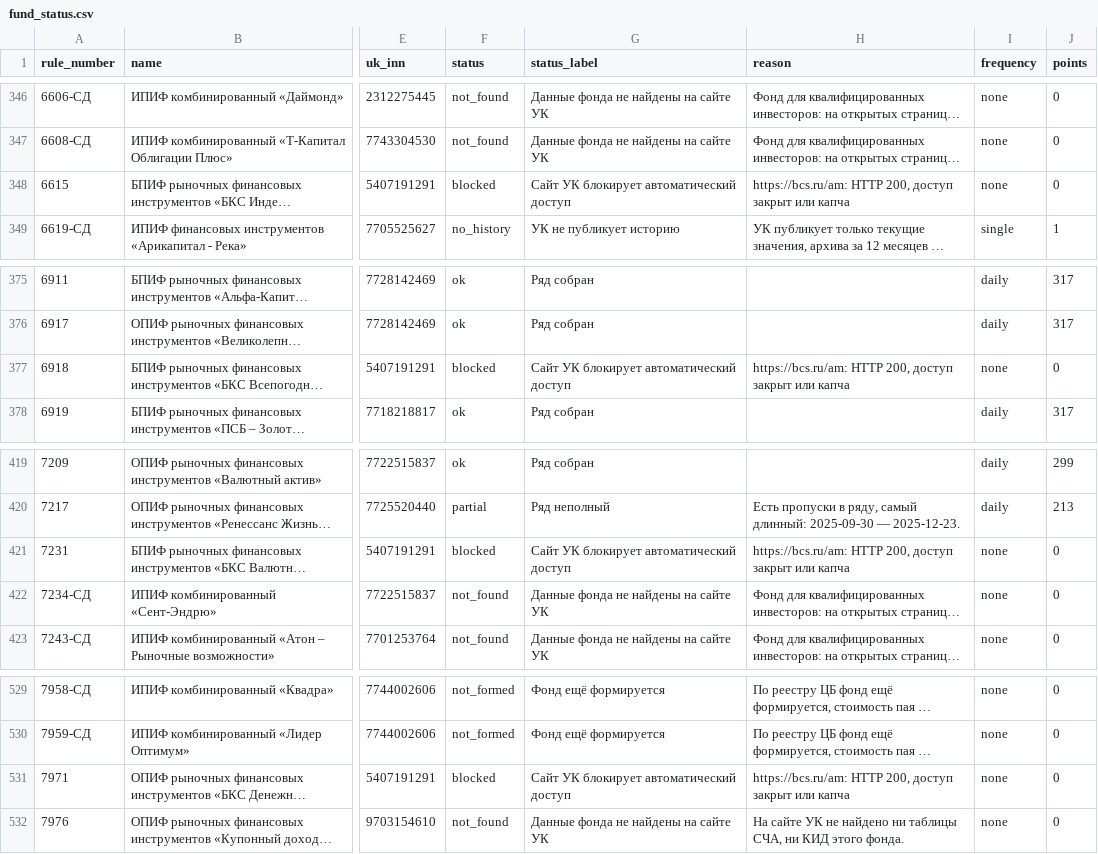
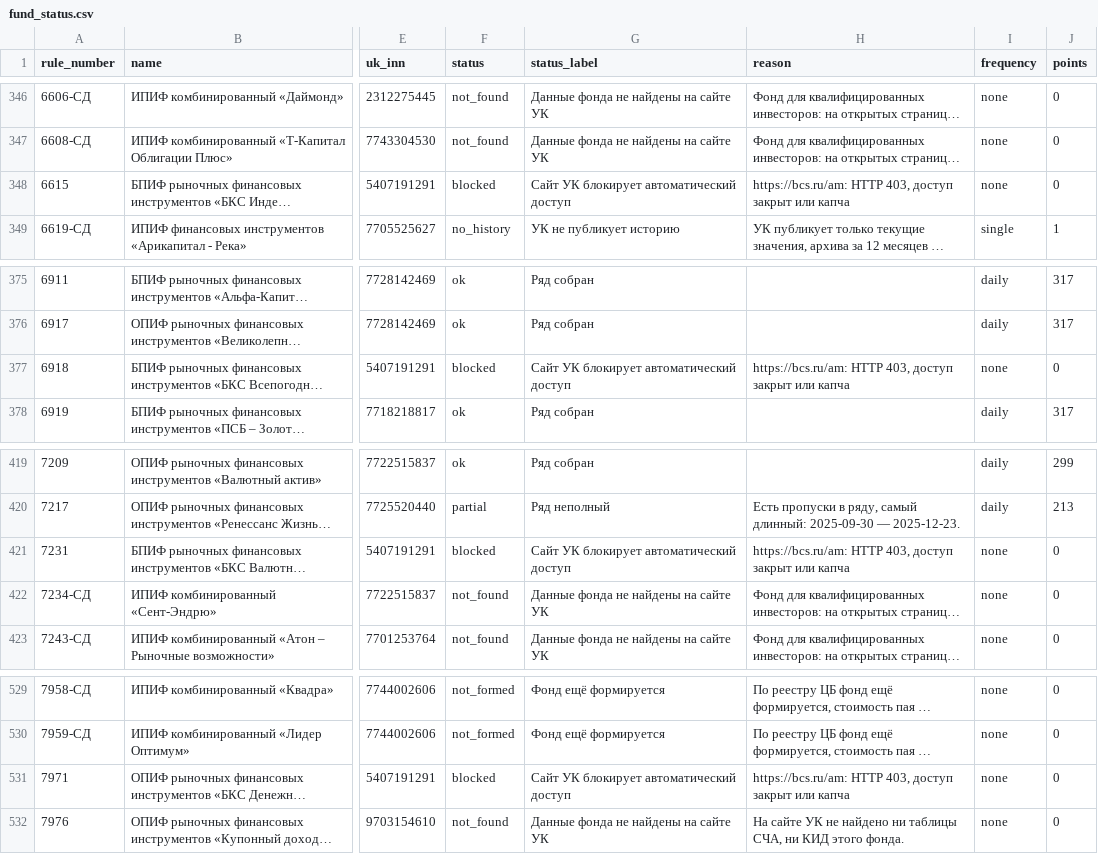
Before and after one commit to MFourKS/pif-registry, a CSV file: manifest/fund_status.csv, drawn as a sheet; only a part is shown, gaps mark what is left out; long unchanged cells end in …; the diff covers the shown part only; the diff names each change by its address in the sheet, - before the commit and + after, or states it on an @@ line.

```diff
--- a/manifest/fund_status.csv
+++ b/manifest/fund_status.csv
-H348 (reason): https://bcs.ru/am: HTTP 200, доступ закрыт…
+H348 (reason): https://bcs.ru/am: HTTP 403, доступ закрыт…
-H377 (reason): https://bcs.ru/am: HTTP 200, доступ закрыт…
+H377 (reason): https://bcs.ru/am: HTTP 403, доступ закрыт…
-H421 (reason): https://bcs.ru/am: HTTP 200, доступ закрыт…
+H421 (reason): https://bcs.ru/am: HTTP 403, доступ закрыт…
-H531 (reason): https://bcs.ru/am: HTTP 200, доступ закрыт…
+H531 (reason): https://bcs.ru/am: HTTP 403, доступ закрыт…
```
Also changed, not shown: 12 edited cells elsewhere in this file, 1 other file.
